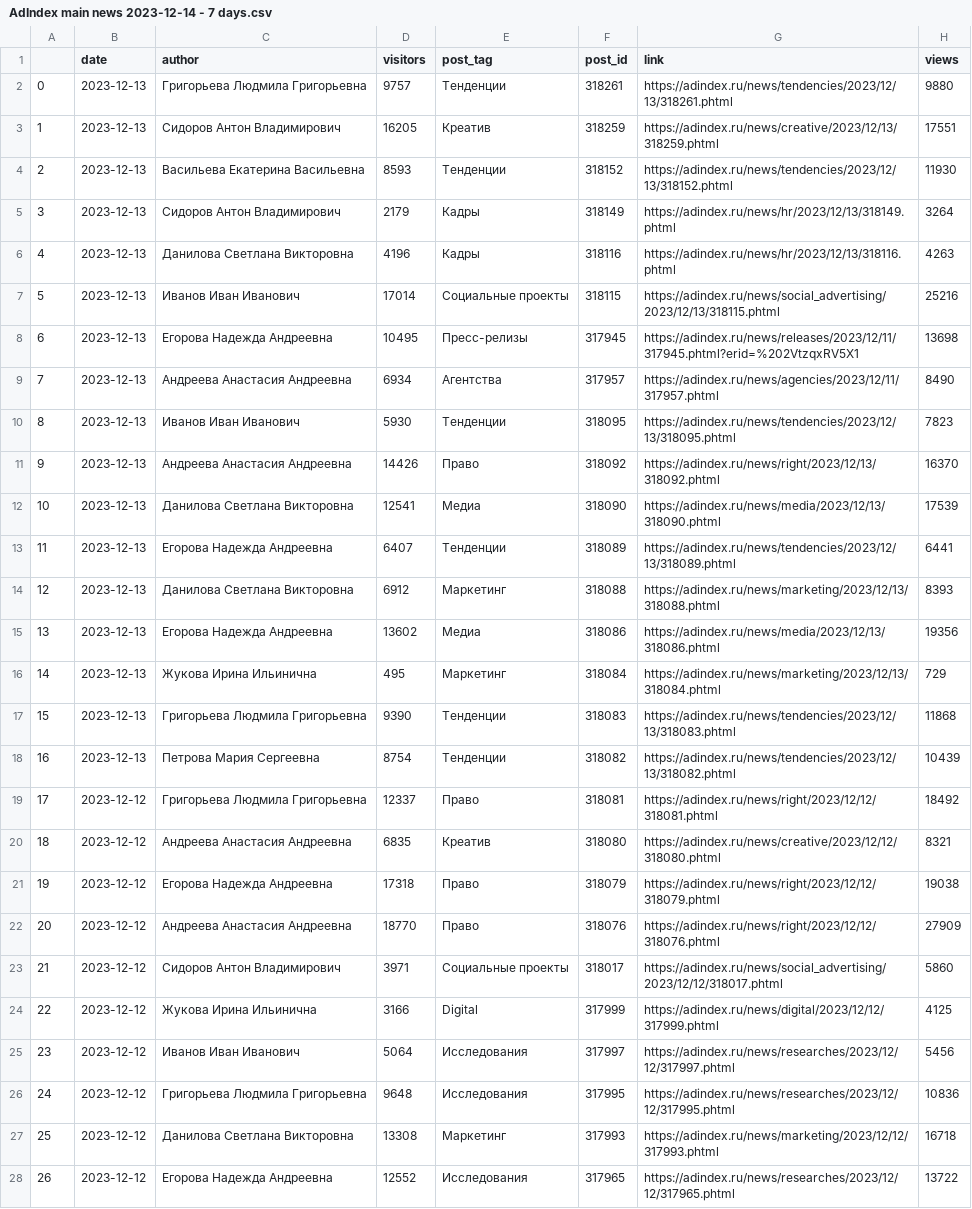
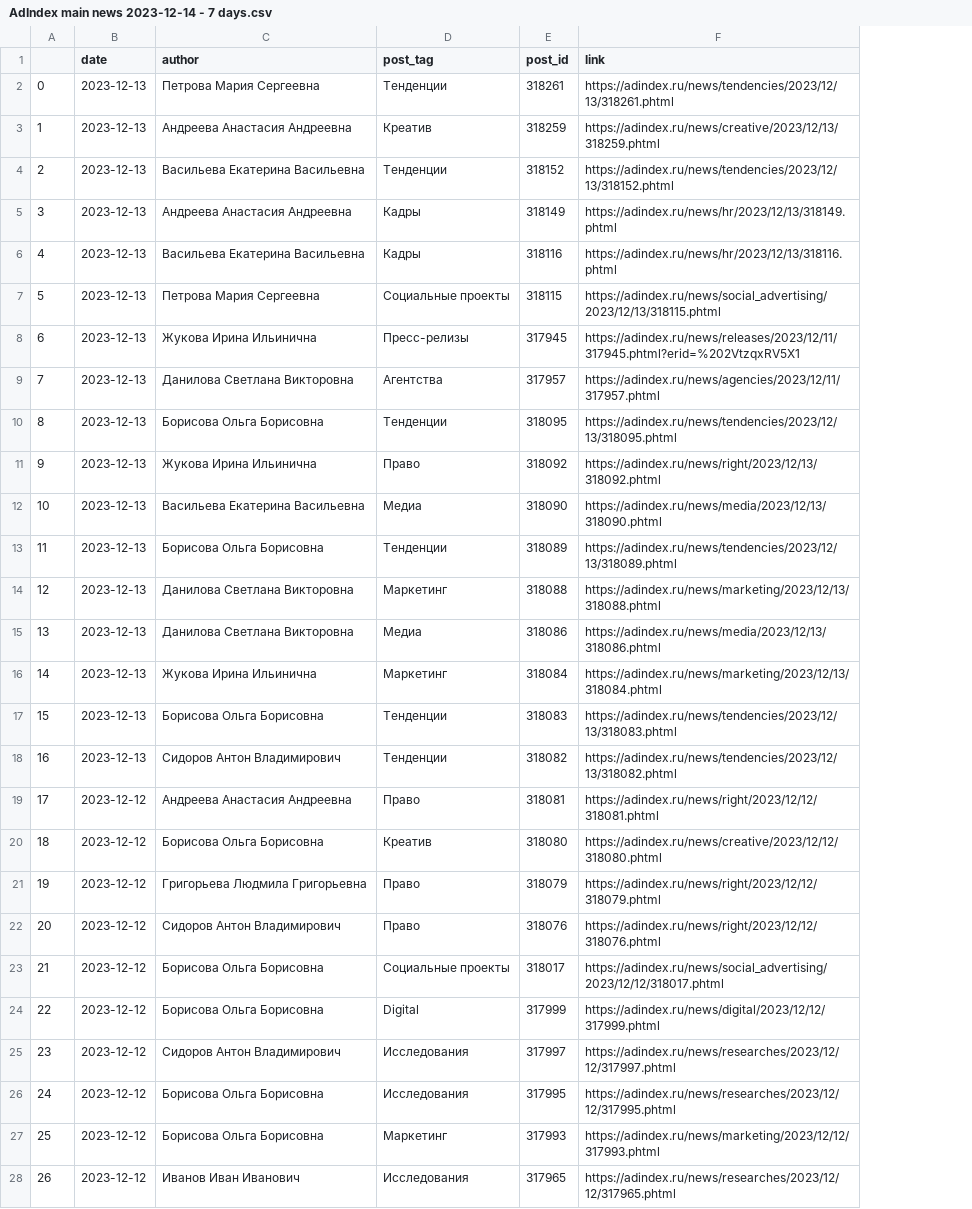
Before and after one commit to Meksis/AdIndexProject, a CSV file: AdIndex main news 2023-12-14 - 7 days.csv, drawn as a sheet; only a part is shown; the diff covers the shown part only; the diff names each change by its address in the sheet, - before the commit and + after, or states it on an @@ line.

```diff
--- a/AdIndex main news 2023-12-14 - 7 days.csv
+++ b/AdIndex main news 2023-12-14 - 7 days.csv
-column D (visitors), rows 2-28: 9757 | 16205 | 8593 | 2179 | 4196 | 17014 | 10495 | 6934 | 5930 | 14426 | 12541 | 6407 | 6912 | 13602 | 495 | 9390 | 8754 | 12337 | 6835 | 17318 | 18770 | 3971 | 3166 | 5064 | 9648 | 13308 | 12552
-column H (views), rows 2-28: 9880 | 17551 | 11930 | 3264 | 4263 | 25216 | 13698 | 8490 | 7823 | 16370 | 17539 | 6441 | 8393 | 19356 | 729 | 11868 | 10439 | 18492 | 8321 | 19038 | 27909 | 5860 | 4125 | 5456 | 10836 | 16718 | 13722
-C2 (author): Григорьева Людмила Григорьевна
+C2 (author): Петрова Мария Сергеевна
-C3 (author): Сидоров Антон Владимирович
+C3 (author): Андреева Анастасия Андреевна
-C5 (author): Сидоров Антон Владимирович
+C5 (author): Андреева Анастасия Андреевна
-C6 (author): Данилова Светлана Викторовна
+C6 (author): Васильева Екатерина Васильевна
-C7 (author): Иванов Иван Иванович
+C7 (author): Петрова Мария Сергеевна
-C8 (author): Егорова Надежда Андреевна
+C8 (author): Жукова Ирина Ильинична
-C9 (author): Андреева Анастасия Андреевна
+C9 (author): Данилова Светлана Викторовна
-C10 (author): Иванов Иван Иванович
+C10 (author): Борисова Ольга Борисовна
-C11 (author): Андреева Анастасия Андреевна
+C11 (author): Жукова Ирина Ильинична
-C12 (author): Данилова Светлана Викторовна
+C12 (author): Васильева Екатерина Васильевна
-C13 (author): Егорова Надежда Андреевна
+C13 (author): Борисова Ольга Борисовна
-C15 (author): Егорова Надежда Андреевна
+C15 (author): Данилова Светлана Викторовна
-C17 (author): Григорьева Людмила Григорьевна
+C17 (author): Борисова Ольга Борисовна
-C18 (author): Петрова Мария Сергеевна
+C18 (author): Сидоров Антон Владимирович
-C19 (author): Григорьева Людмила Григорьевна
+C19 (author): Андреева Анастасия Андреевна
-C20 (author): Андреева Анастасия Андреевна
+C20 (author): Борисова Ольга Борисовна
-C21 (author): Егорова Надежда Андреевна
+C21 (author): Григорьева Людмила Григорьевна
-C22 (author): Андреева Анастасия Андреевна
+C22 (author): Сидоров Антон Владимирович
-C23 (author): Сидоров Антон Владимирович
+C23 (author): Борисова Ольга Борисовна
-C24 (author): Жукова Ирина Ильинична
+C24 (author): Борисова Ольга Борисовна
-C25 (author): Иванов Иван Иванович
+C25 (author): Сидоров Антон Владимирович
-C26 (author): Григорьева Людмила Григорьевна
+C26 (author): Борисова Ольга Борисовна
-C27 (author): Данилова Светлана Викторовна
+C27 (author): Борисова Ольга Борисовна
-C28 (author): Егорова Надежда Андреевна
+C28 (author): Иванов Иван Иванович
```
Also changed, not shown: 102 edited cells elsewhere in this file, AdIndex main news 2023-12-14 - 1 days.csv, 6 other files.
